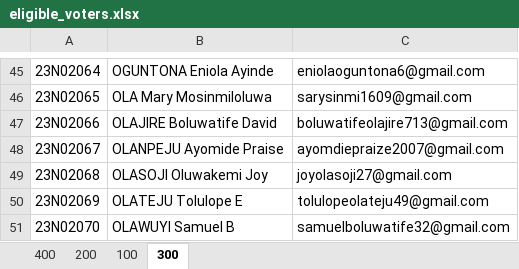
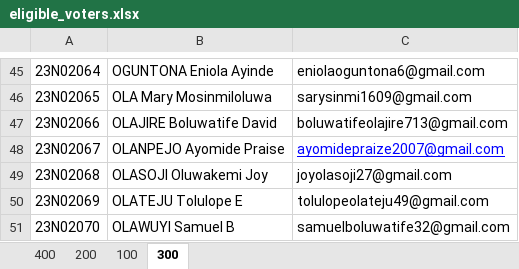
Before and after one commit to Nwowo001/E-voting-system, an Excel workbook: Backend/eligible_voters.xlsx, sheet 300, drawn as a sheet; only a part is shown, gaps mark what is left out; values as stored, in another font and other column widths than the file's, no borders; the diff names each change by its address in the sheet, - before the commit and + after, or states it on an @@ line.

Commit message:
updated praise 300 level record

```diff
--- a/Backend/eligible_voters.xlsx (sheet 300)
+++ b/Backend/eligible_voters.xlsx (sheet 300)
-B48: OLANPEJU Ayomide Praise
+B48: OLANPEJO Ayomide Praise
-C48: ayomdiepraize2007@gmail.com
+C48: ayomidepraize2007@gmail.com
@@ C48 underline: off → on, text colour: black → #0000FF @@
```
